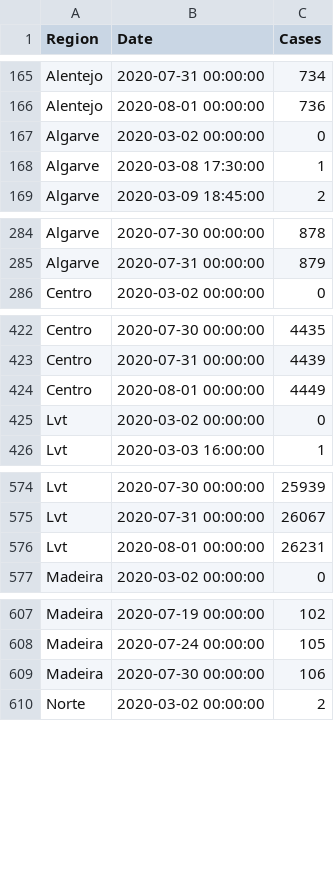
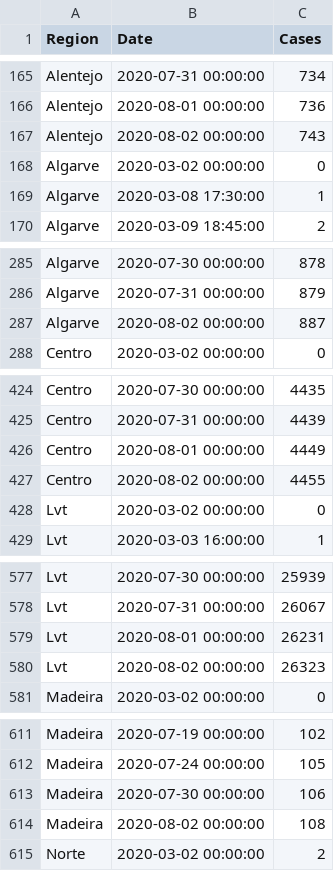
Before and after one commit to builduplabs/covid-countdown, a CSV file: src/data/cases.csv, drawn as a sheet; only a part is shown, gaps mark what is left out; the diff covers the shown part only.

```diff
--- a/src/data/cases.csv
+++ b/src/data/cases.csv
@@ -166,2 +166,3 @@ Alentejo,2020-07-31 00:00:00,734
 Alentejo,2020-08-01 00:00:00,736
+Alentejo,2020-08-02 00:00:00,743
 Algarve,2020-03-02 00:00:00,0
@@ -285,2 +286,3 @@ Algarve,2020-07-30 00:00:00,878
 Algarve,2020-07-31 00:00:00,879
+Algarve,2020-08-02 00:00:00,887
 Centro,2020-03-02 00:00:00,0
@@ -424,2 +426,3 @@ Centro,2020-07-31 00:00:00,4439
 Centro,2020-08-01 00:00:00,4449
+Centro,2020-08-02 00:00:00,4455
 Lvt,2020-03-02 00:00:00,0
@@ -576,2 +579,3 @@ Lvt,2020-07-31 00:00:00,26067
 Lvt,2020-08-01 00:00:00,26231
+Lvt,2020-08-02 00:00:00,26323
 Madeira,2020-03-02 00:00:00,0
@@ -609,2 +613,3 @@ Madeira,2020-07-24 00:00:00,105
 Madeira,2020-07-30 00:00:00,106
+Madeira,2020-08-02 00:00:00,108
 Norte,2020-03-02 00:00:00,2
```
Also changed, not shown: 2 added rows elsewhere in this file, src/data/prediction.csv.
